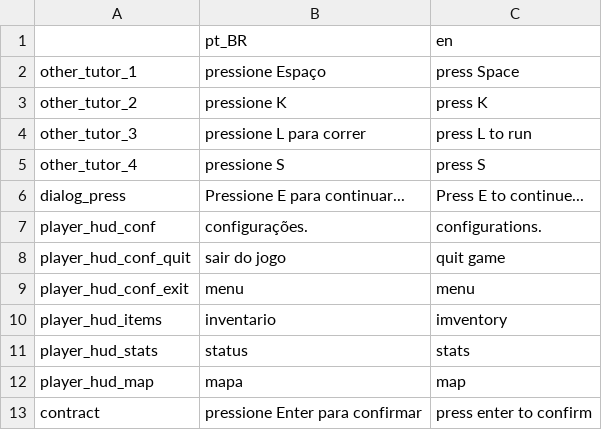
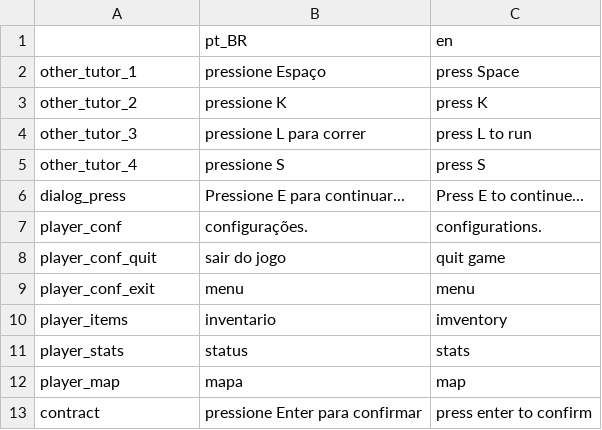
Before and after one commit to DOGamedev5/Recompose_World-of-Art, a CSV file: translations/other/otherTranslation.csv, drawn as a sheet.

```diff
--- a/translations/other/otherTranslation.csv
+++ b/translations/other/otherTranslation.csv
@@ -6,8 +6,8 @@ other_tutor_4,pressione S,press S
 dialog_press,Pressione E para continuar...,Press E to continue...
-player_hud_conf,configurações.,configurations.
-player_hud_conf_quit,sair do jogo,quit game
-player_hud_conf_exit,menu,menu
-player_hud_items,inventario,imventory
-player_hud_stats,status,stats
-player_hud_map,mapa,map
+player_conf,configurações.,configurations.
+player_conf_quit,sair do jogo,quit game
+player_conf_exit,menu,menu
+player_items,inventario,imventory
+player_stats,status,stats
+player_map,mapa,map
 contract,pressione Enter para confirmar,press enter to confirm
```
Also changed, not shown: 8 other files.
